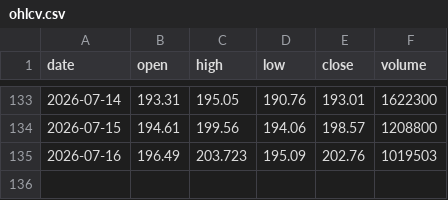
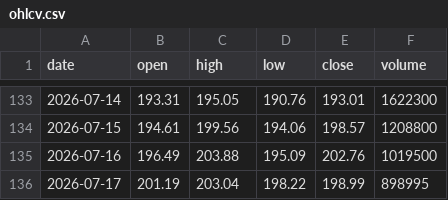
Before and after one commit to Pubmarks/datasets, a CSV file: data/stocks/RMD/2026/ohlcv.csv, drawn as a sheet; only a part is shown, gaps mark what is left out.

```diff
--- a/data/stocks/RMD/2026/ohlcv.csv
+++ b/data/stocks/RMD/2026/ohlcv.csv
@@ -134,2 +134,3 @@ date,open,high,low,close,volume
 2026-07-15,194.61,199.56,194.06,198.57,1208800
-2026-07-16,196.49,203.723,195.09,202.76,1019503
+2026-07-16,196.49,203.88,195.09,202.76,1019500
+2026-07-17,201.19,203.04,198.22,198.99,898995
```
Also changed, not shown: 1 other file.
